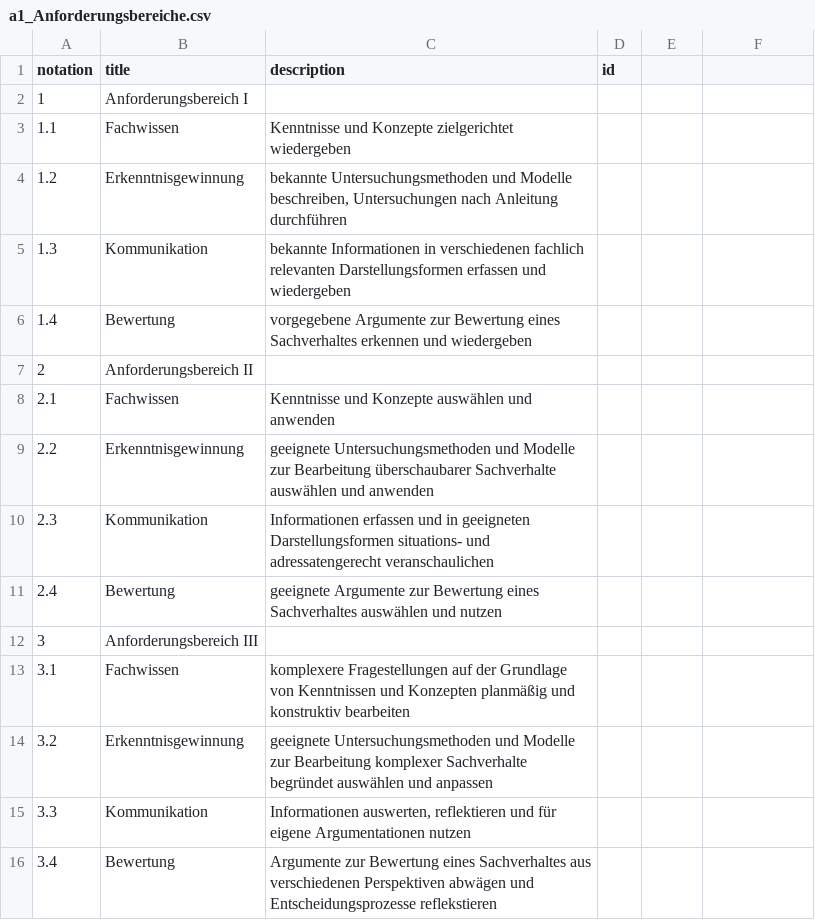
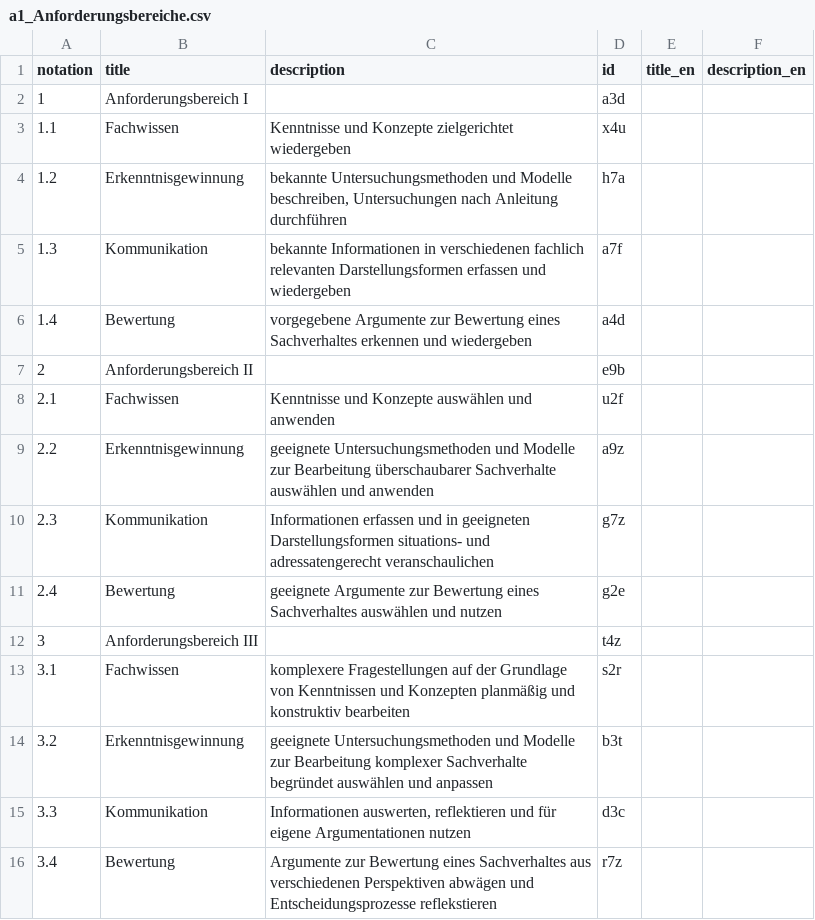
Before and after one commit to iqb-vocabs/v40, a CSV file: csv/a1_Anforderungsbereiche.csv, drawn as a sheet.

```diff
--- a/csv/a1_Anforderungsbereiche.csv
+++ b/csv/a1_Anforderungsbereiche.csv
@@ -1,16 +1,16 @@
-"notation","title","description","id"
-"1","Anforderungsbereich I",,
-"1.1","Fachwissen","Kenntnisse und Konzepte zielgerichtet wiedergeben",
-"1.2","Erkenntnisgewinnung","bekannte Untersuchungsmethoden und Modelle beschreiben, Untersuchungen nach Anleitung durchführen",
-"1.3","Kommunikation","bekannte Informationen in verschiedenen fachlich relevanten Darstellungsformen erfassen und wiedergeben",
-"1.4","Bewertung","vorgegebene Argumente zur Bewertung eines Sachverhaltes erkennen und wiedergeben",
-"2","Anforderungsbereich II",,
-"2.1","Fachwissen","Kenntnisse und Konzepte auswählen und anwenden",
-"2.2","Erkenntnisgewinnung","geeignete Untersuchungsmethoden und Modelle zur Bearbeitung überschaubarer Sachverhalte auswählen und anwenden",
-"2.3","Kommunikation","Informationen erfassen und in geeigneten Darstellungsformen situations- und adressatengerecht veranschaulichen",
-"2.4","Bewertung","geeignete Argumente zur Bewertung eines Sachverhaltes auswählen und nutzen",
-"3","Anforderungsbereich III",,
-"3.1","Fachwissen","komplexere Fragestellungen auf der Grundlage von Kenntnissen und Konzepten planmäßig und konstruktiv bearbeiten",
-"3.2","Erkenntnisgewinnung","geeignete Untersuchungsmethoden und Modelle zur Bearbeitung komplexer Sachverhalte begründet auswählen und anpassen",
-"3.3","Kommunikation","Informationen auswerten, reflektieren und für eigene Argumentationen nutzen",
-"3.4","Bewertung","Argumente zur Bewertung eines Sachverhaltes aus verschiedenen Perspektiven abwägen und Entscheidungsprozesse reflekstieren",
+"notation","title","description","id","title_en","description_en"
+"1","Anforderungsbereich I","","a3d",,
+"1.1","Fachwissen","Kenntnisse und Konzepte zielgerichtet wiedergeben","x4u",,
+"1.2","Erkenntnisgewinnung","bekannte Untersuchungsmethoden und Modelle beschreiben, Untersuchungen nach Anleitung durchführen","h7a",,
+"1.3","Kommunikation","bekannte Informationen in verschiedenen fachlich relevanten Darstellungsformen erfassen und wiedergeben","a7f",,
+"1.4","Bewertung","vorgegebene Argumente zur Bewertung eines Sachverhaltes erkennen und wiedergeben","a4d",,
+"2","Anforderungsbereich II","","e9b",,
+"2.1","Fachwissen","Kenntnisse und Konzepte auswählen und anwenden","u2f",,
+"2.2","Erkenntnisgewinnung","geeignete Untersuchungsmethoden und Modelle zur Bearbeitung überschaubarer Sachverhalte auswählen und anwenden","a9z",,
+"2.3","Kommunikation","Informationen erfassen und in geeigneten Darstellungsformen situations- und adressatengerecht veranschaulichen","g7z",,
+"2.4","Bewertung","geeignete Argumente zur Bewertung eines Sachverhaltes auswählen und nutzen","g2e",,
+"3","Anforderungsbereich III","","t4z",,
+"3.1","Fachwissen","komplexere Fragestellungen auf der Grundlage von Kenntnissen und Konzepten planmäßig und konstruktiv bearbeiten","s2r",,
+"3.2","Erkenntnisgewinnung","geeignete Untersuchungsmethoden und Modelle zur Bearbeitung komplexer Sachverhalte begründet auswählen und anpassen","b3t",,
+"3.3","Kommunikation","Informationen auswerten, reflektieren und für eigene Argumentationen nutzen","d3c",,
+"3.4","Bewertung","Argumente zur Bewertung eines Sachverhaltes aus verschiedenen Perspektiven abwägen und Entscheidungsprozesse reflekstieren","r7z",,
```
Also changed, not shown: csv/k1_Bildungsstandards_Kompetenzbereiche.csv, 2 other files.
